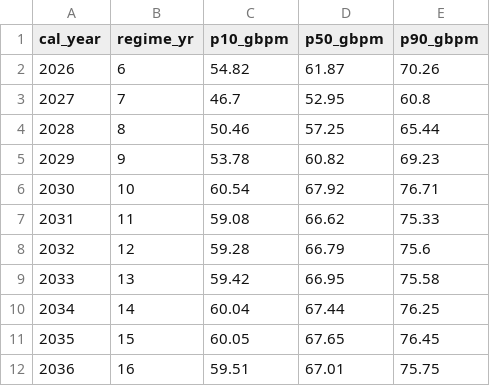
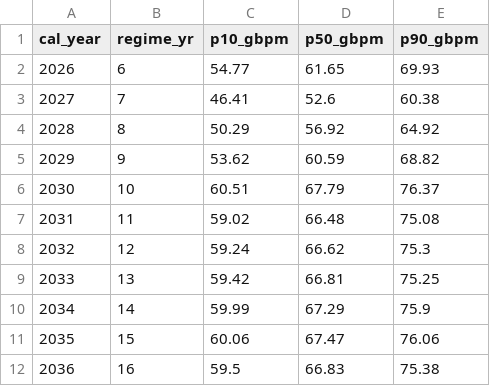
Before and after one commit to aadeshsamdadiya/Interconnector-Model, a CSV file: M2/mc_revenue_ifa2.csv, drawn as a sheet; only a part is shown; the diff covers the shown part only.

```diff
--- a/M2/mc_revenue_ifa2.csv
+++ b/M2/mc_revenue_ifa2.csv
@@ -1,12 +1,12 @@
 cal_year,regime_yr,p10_gbpm,p50_gbpm,p90_gbpm
-2026,6,54.82,61.87,70.26
-2027,7,46.7,52.95,60.8
-2028,8,50.46,57.25,65.44
-2029,9,53.78,60.82,69.23
-2030,10,60.54,67.92,76.71
-2031,11,59.08,66.62,75.33
-2032,12,59.28,66.79,75.6
-2033,13,59.42,66.95,75.58
-2034,14,60.04,67.44,76.25
-2035,15,60.05,67.65,76.45
-2036,16,59.51,67.01,75.75
+2026,6,54.77,61.65,69.93
+2027,7,46.41,52.6,60.38
+2028,8,50.29,56.92,64.92
+2029,9,53.62,60.59,68.82
+2030,10,60.51,67.79,76.37
+2031,11,59.02,66.48,75.08
+2032,12,59.24,66.62,75.3
+2033,13,59.42,66.81,75.25
+2034,14,59.99,67.29,75.9
+2035,15,60.06,67.47,76.06
+2036,16,59.5,66.83,75.38
```
Also changed, not shown: 26 edited cells elsewhere in this file, 14 other files.
